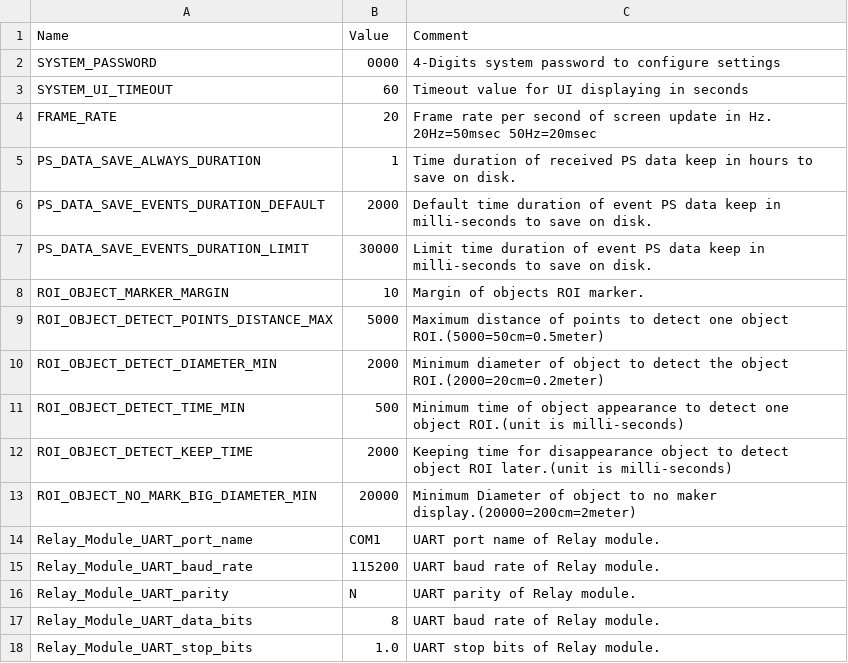
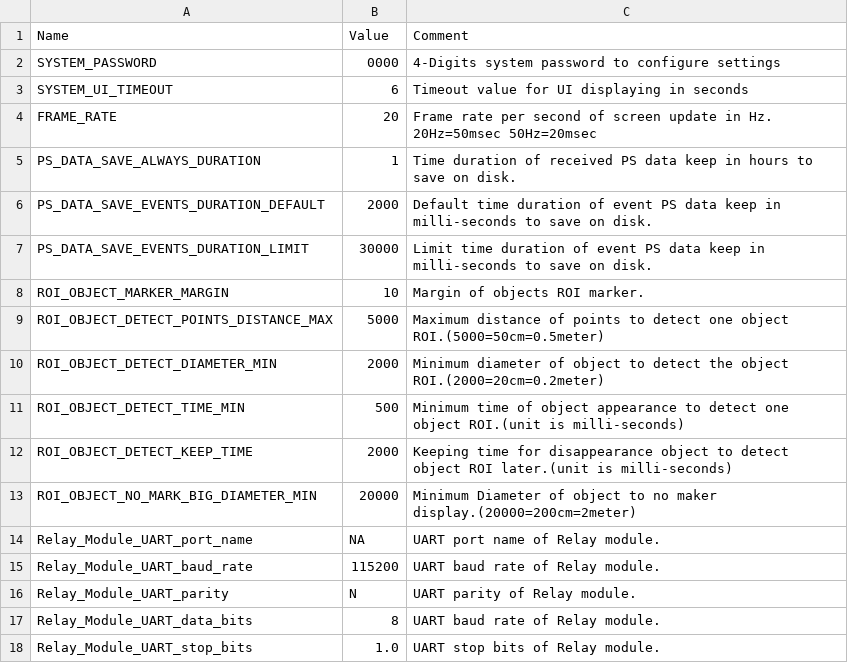
Before and after one commit to leesy24/AntiCollision_2D, a CSV file: data/const.csv, drawn as a sheet; only a part is shown.

```diff
--- a/data/const.csv
+++ b/data/const.csv
@@ -2,3 +2,3 @@ Name,Value,Comment
 SYSTEM_PASSWORD,0000,4-Digits system password to configure settings
-SYSTEM_UI_TIMEOUT,60,Timeout value for UI displaying in seconds
+SYSTEM_UI_TIMEOUT,6,Timeout value for UI displaying in seconds
 FRAME_RATE,20,Frame rate per second of screen update in Hz. 20Hz=50msec 50Hz=20msec
@@ -13,3 +13,3 @@ ROI_OBJECT_DETECT_KEEP_TIME,2000,Keeping time for disappearance object to detect
 ROI_OBJECT_NO_MARK_BIG_DIAMETER_MIN,20000,Minimum Diameter of object to no maker display.(20000=200cm=2meter)
-Relay_Module_UART_port_name,COM1,UART port name of Relay module.
+Relay_Module_UART_port_name,NA,UART port name of Relay module.
 Relay_Module_UART_baud_rate,115200,UART baud rate of Relay module.
```
Also changed, not shown: 3 other files.
